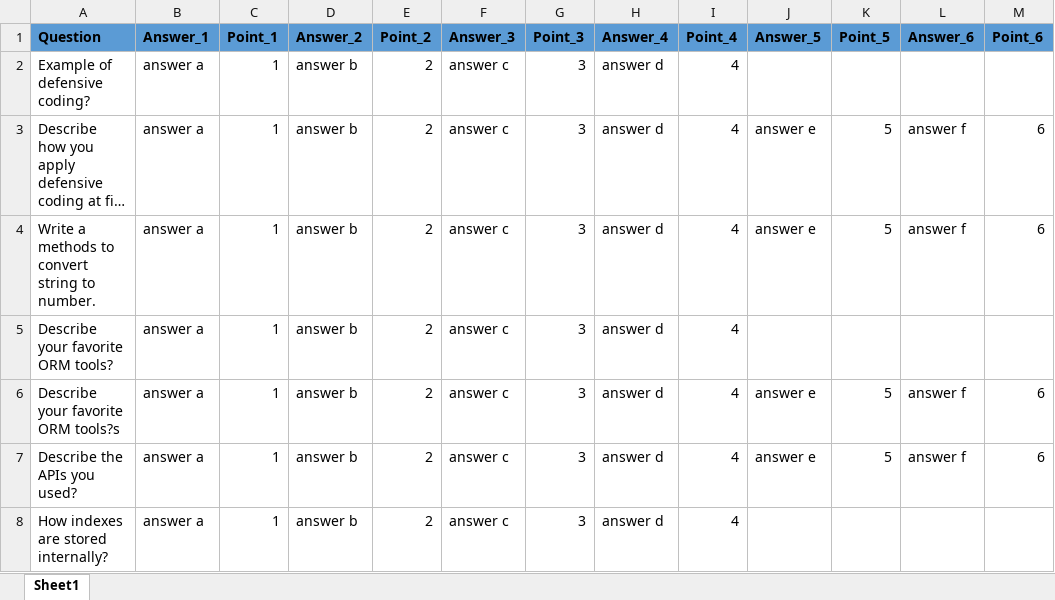
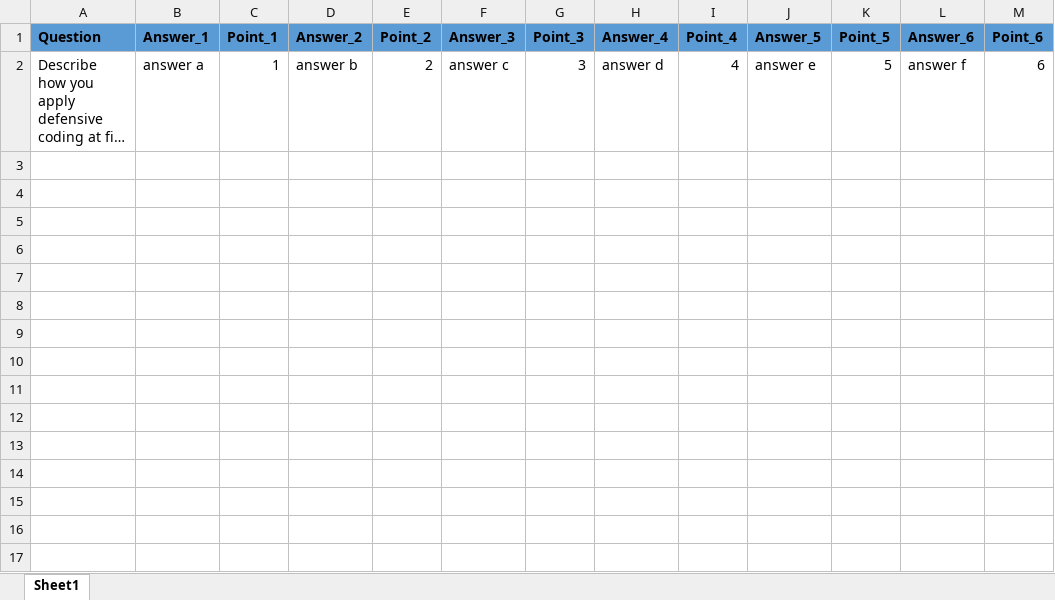
Before and after one commit to hainv200697/deverate-frontend, an Excel workbook: src/assets/file/question.xlsx, sheet Sheet1, drawn as a sheet; long unchanged cells end in …; values as stored, in another font and other column widths than the file's, no borders; the diff names each change by its address in the sheet, - before the commit and + after, or states it on an @@ line.

Commit message:
update excel

```diff
--- a/src/assets/file/question.xlsx (sheet Sheet1)
+++ b/src/assets/file/question.xlsx (sheet Sheet1)
-row 2: Example of defensive coding? | answer a | 1 | answer b | 2 | answer c | 3 | answer d | 4
-row 4: Write a methods to convert string to number. | answer a | 1 | answer b | 2 | answer c | 3 | answer d | 4 | answer e | 5 | answer f | 6
-row 5: Describe your favorite ORM tools? | answer a | 1 | answer b | 2 | answer c | 3 | answer d | 4
-row 6: Describe your favorite ORM tools?s | answer a | 1 | answer b | 2 | answer c | 3 | answer d | 4 | answer e | 5 | answer f | 6
-row 7: Describe the APIs you used? | answer a | 1 | answer b | 2 | answer c | 3 | answer d | 4 | answer e | 5 | answer f | 6
-row 8: How indexes are stored internally? | answer a | 1 | answer b | 2 | answer c | 3 | answer d | 4
```
